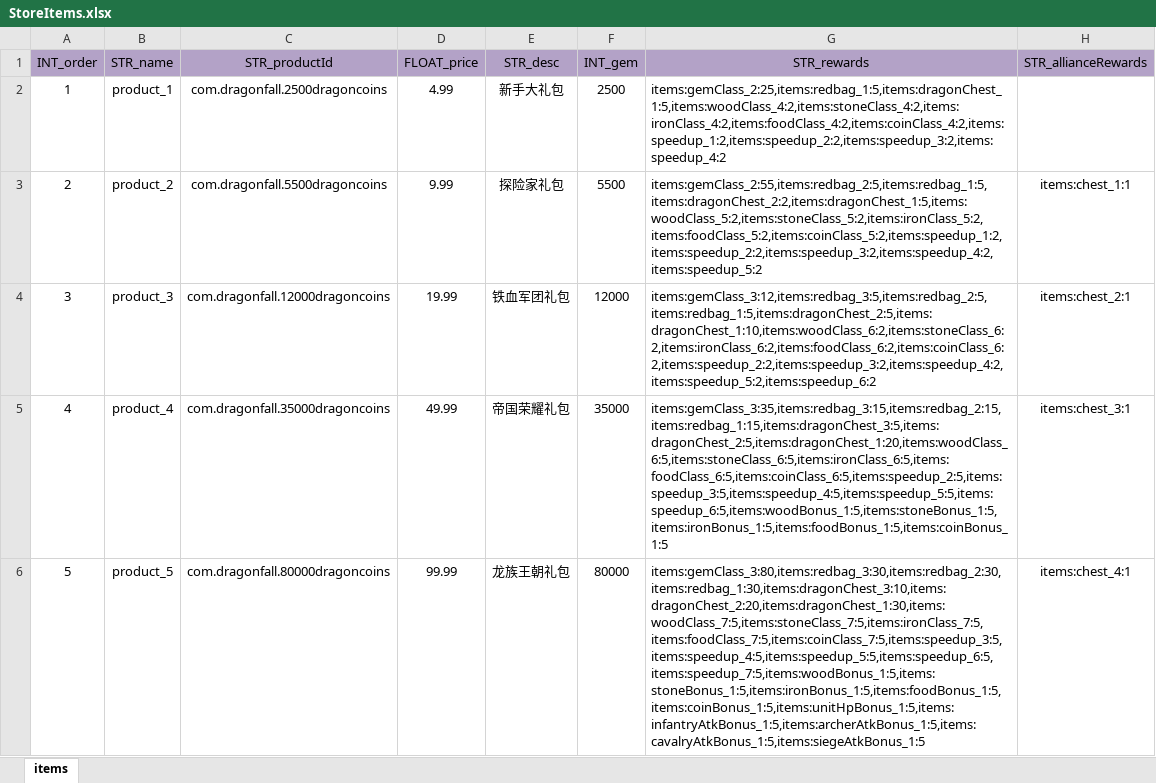
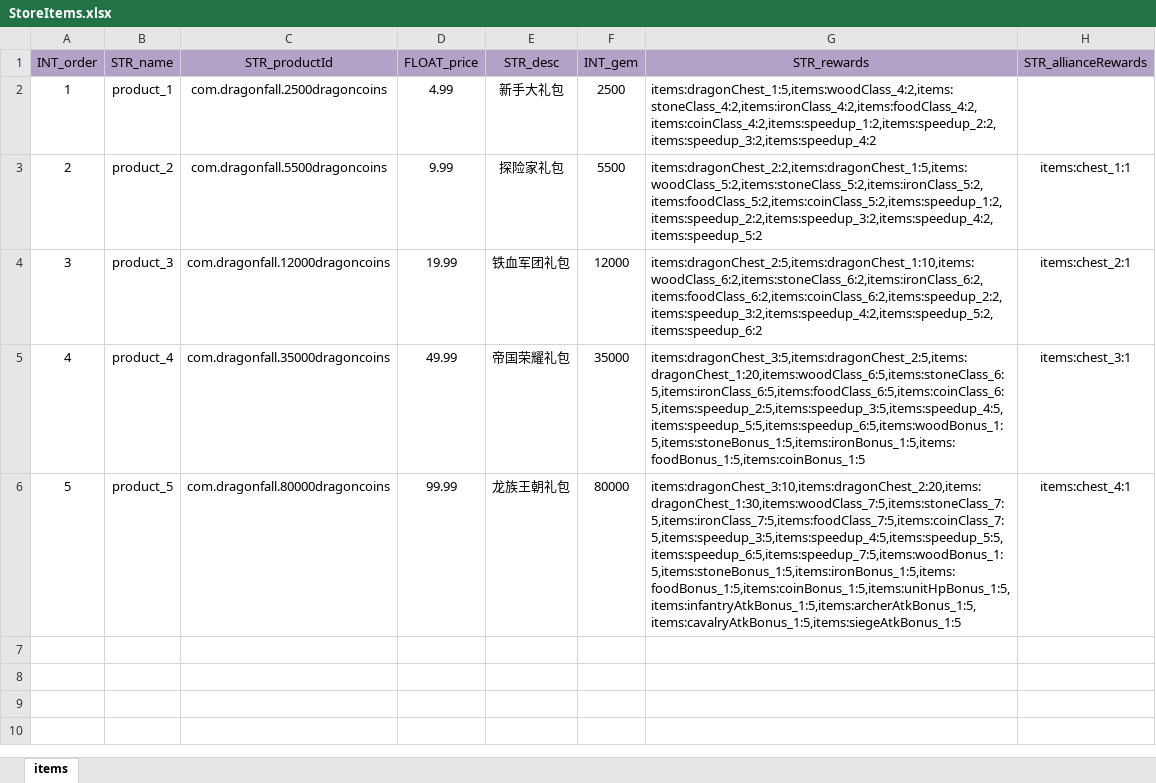
Before and after one commit to ModunZhang/kod_server, an Excel workbook: gameData/shared/StoreItems.xlsx, sheet items, drawn as a sheet; values as stored, in another font and other column widths than the file's, no borders; the diff names each change by its address in the sheet, - before the commit and + after, or states it on an @@ line.

```diff
--- a/gameData/shared/StoreItems.xlsx (sheet items)
+++ b/gameData/shared/StoreItems.xlsx (sheet items)
-G2 (STR_rewards): items:gemClass_2:25,items:redbag_1:5,items:dragonChest_1:5,items:woodClass_4:2,items:stoneClass_4:2,items:ironClass_4:2,items:foodClass_4:2,items:coinClass_4:2,items:speedup_1:2,items:speedup_2:2,items:speedup_3:2,items:speedup_4:2
+G2 (STR_rewards): items:dragonChest_1:5,items:woodClass_4:2,items:stoneClass_4:2,items:ironClass_4:2,items:foodClass_4:2,items:coinClass_4:2,items:speedup_1:2,items:speedup_2:2,items:speedup_3:2,items:speedup_4:2
-G3 (STR_rewards): items:gemClass_2:55,items:redbag_2:5,items:redbag_1:5,items:dragonChest_2:2,items:dragonChest_1:5,items:woodClass_5:2,items:stoneClass_5:2,items:ironClass_5:2,items:foodClass_5:2,items:coinClass_5:2,items:speedup_1:2,items:speedup_2:2,items:speedup_3:2,items:speedup_4:2,items:speedup_5:2
+G3 (STR_rewards): items:dragonChest_2:2,items:dragonChest_1:5,items:woodClass_5:2,items:stoneClass_5:2,items:ironClass_5:2,items:foodClass_5:2,items:coinClass_5:2,items:speedup_1:2,items:speedup_2:2,items:speedup_3:2,items:speedup_4:2,items:speedup_5:2
-G4 (STR_rewards): items:gemClass_3:12,items:redbag_3:5,items:redbag_2:5,items:redbag_1:5,items:dragonChest_2:5,items:dragonChest_1:10,items:woodClass_6:2,items:stoneClass_6:2,items:ironClass_6:2,items:foodClass_6:2,items:coinClass_6:2,items:speedup_2:2,items:speedup_3:2,items:speedup_4:2,items:speedup_5:2,items:speedup_6:2
+G4 (STR_rewards): items:dragonChest_2:5,items:dragonChest_1:10,items:woodClass_6:2,items:stoneClass_6:2,items:ironClass_6:2,items:foodClass_6:2,items:coinClass_6:2,items:speedup_2:2,items:speedup_3:2,items:speedup_4:2,items:speedup_5:2,items:speedup_6:2
-G5 (STR_rewards): items:gemClass_3:35,items:redbag_3:15,items:redbag_2:15,items:redbag_1:15,items:dragonChest_3:5,items:dragonChest_2:5,items:dragonChest_1:20,items:woodClass_6:5,items:stoneClass_6:5,items:ironClass_6:5,items:foodClass_6:5,items:coinClass_6:5,items:speedup_2:5,items:speedup_3:5,items:speedup_4:5,items:speedup_5:5,items:speedup_6:5,items:woodBonus_1:5,items:stoneBonus_1:5,items:ironBonus_1:5,items:foodBonus_1:5,items:coinBonus_1:5
+G5 (STR_rewards): items:dragonChest_3:5,items:dragonChest_2:5,items:dragonChest_1:20,items:woodClass_6:5,items:stoneClass_6:5,items:ironClass_6:5,items:foodClass_6:5,items:coinClass_6:5,items:speedup_2:5,items:speedup_3:5,items:speedup_4:5,items:speedup_5:5,items:speedup_6:5,items:woodBonus_1:5,items:stoneBonus_1:5,items:ironBonus_1:5,items:foodBonus_1:5,items:coinBonus_1:5
-G6 (STR_rewards): items:gemClass_3:80,items:redbag_3:30,items:redbag_2:30,items:redbag_1:30,items:dragonChest_3:10,items:dragonChest_2:20,items:dragonChest_1:30,items:woodClass_7:5,items:stoneClass_7:5,items:ironClass_7:5,items:foodClass_7:5,items:coinClass_7:5,items:speedup_3:5,items:speedup_4:5,items:speedup_5:5,items:speedup_6:5,items:speedup_7:5,items:woodBonus_1:5,items:stoneBonus_1:5,items:ironBonus_1:5,items:foodBonus_1:5,items:coinBonus_1:5,items:unitHpBonus_1:5,items:infantryAtkBonus_1:5,items:archerAtkBonus_1:5,items:cavalryAtkBonus_1:5,items:siegeAtkBonus_1:5
+G6 (STR_rewards): items:dragonChest_3:10,items:dragonChest_2:20,items:dragonChest_1:30,items:woodClass_7:5,items:stoneClass_7:5,items:ironClass_7:5,items:foodClass_7:5,items:coinClass_7:5,items:speedup_3:5,items:speedup_4:5,items:speedup_5:5,items:speedup_6:5,items:speedup_7:5,items:woodBonus_1:5,items:stoneBonus_1:5,items:ironBonus_1:5,items:foodBonus_1:5,items:coinBonus_1:5,items:unitHpBonus_1:5,items:infantryAtkBonus_1:5,items:archerAtkBonus_1:5,items:cavalryAtkBonus_1:5,items:siegeAtkBonus_1:5
```
Also changed, not shown: 2 other files.
